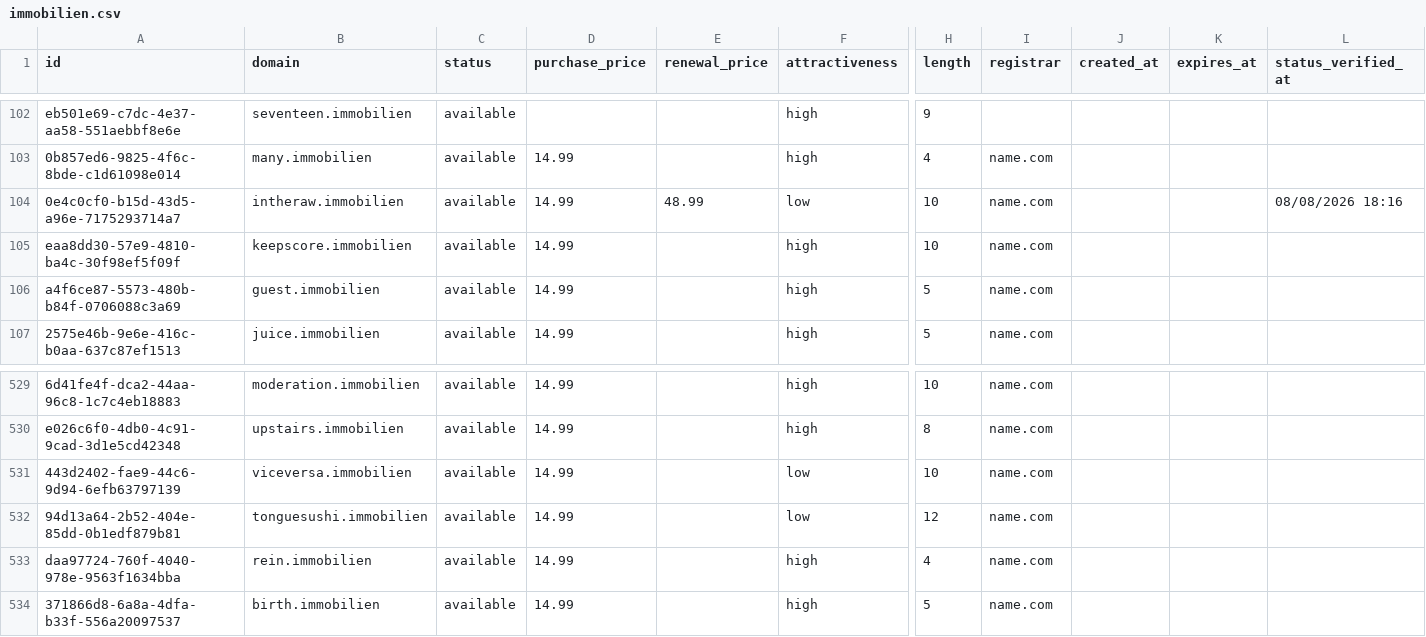
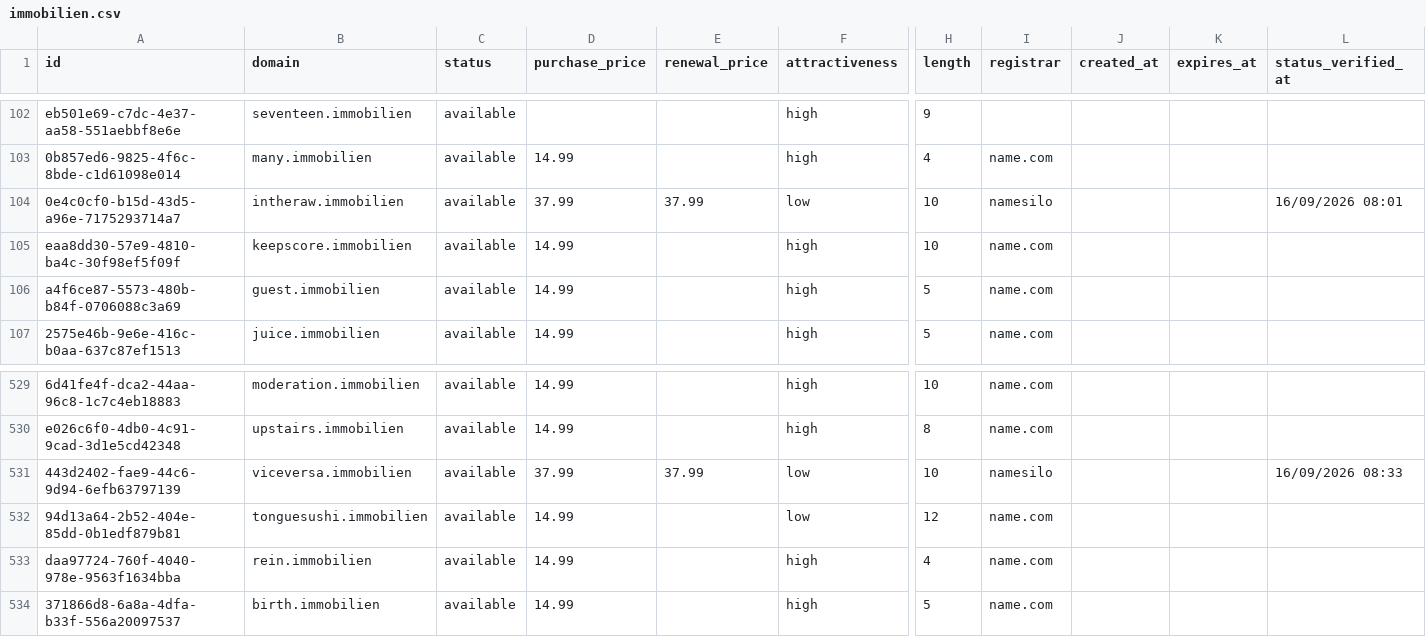
Before and after one commit to UniqueDomains/immobilien-oneword-domains, a CSV file: immobilien.csv, drawn as a sheet; only a part is shown, gaps mark what is left out; the diff names each change by its address in the sheet, - before the commit and + after, or states it on an @@ line.

Commit message:
Domains update

```diff
--- a/immobilien.csv
+++ b/immobilien.csv
-D104 (purchase_price): 14.99
+D104 (purchase_price): 37.99
-E104 (renewal_price): 48.99
+E104 (renewal_price): 37.99
-I104 (registrar): name.com
+I104 (registrar): namesilo
-L104 (status_verified_at): 08/08/2026 18:16
+L104 (status_verified_at): 16/09/2026 08:01
-D531 (purchase_price): 14.99
+D531 (purchase_price): 37.99
-E531 (renewal_price): (empty)
+E531 (renewal_price): 37.99
-I531 (registrar): name.com
+I531 (registrar): namesilo
-L531 (status_verified_at): (empty)
+L531 (status_verified_at): 16/09/2026 08:33
```
Also changed, not shown: 4 other files.
